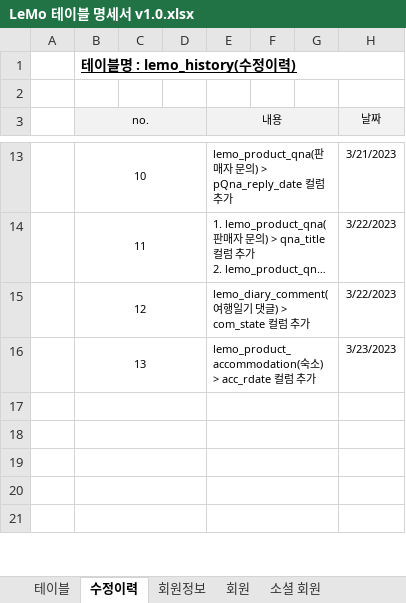
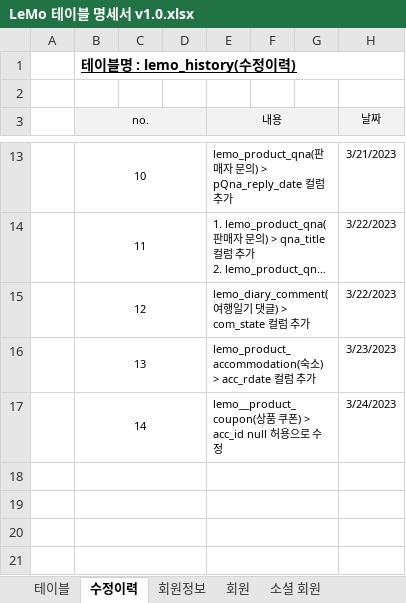
Before and after one commit to ooo3345sjh/LeMo, an Excel workbook: DB/LeMo 테이블 명세서 v1.0.xlsx, sheet 수정이력, drawn as a sheet; only a part is shown, gaps mark what is left out; long unchanged cells end in …; values as stored, in another font and other column widths than the file's, no borders; the diff names each change by its address in the sheet, - before the commit and + after, or states it on an @@ line.

```diff
--- a/DB/LeMo 테이블 명세서 v1.0.xlsx (sheet 수정이력)
+++ b/DB/LeMo 테이블 명세서 v1.0.xlsx (sheet 수정이력)
-row 17: (empty)
+row 17:  | 14 |  |  | lemo__product_coupon(상품 쿠폰) > acc_id null 허용으로 수정 |  |  | 3/24/2023
```
Also changed, not shown: sheet 상품 쿠폰, 19 other files.
